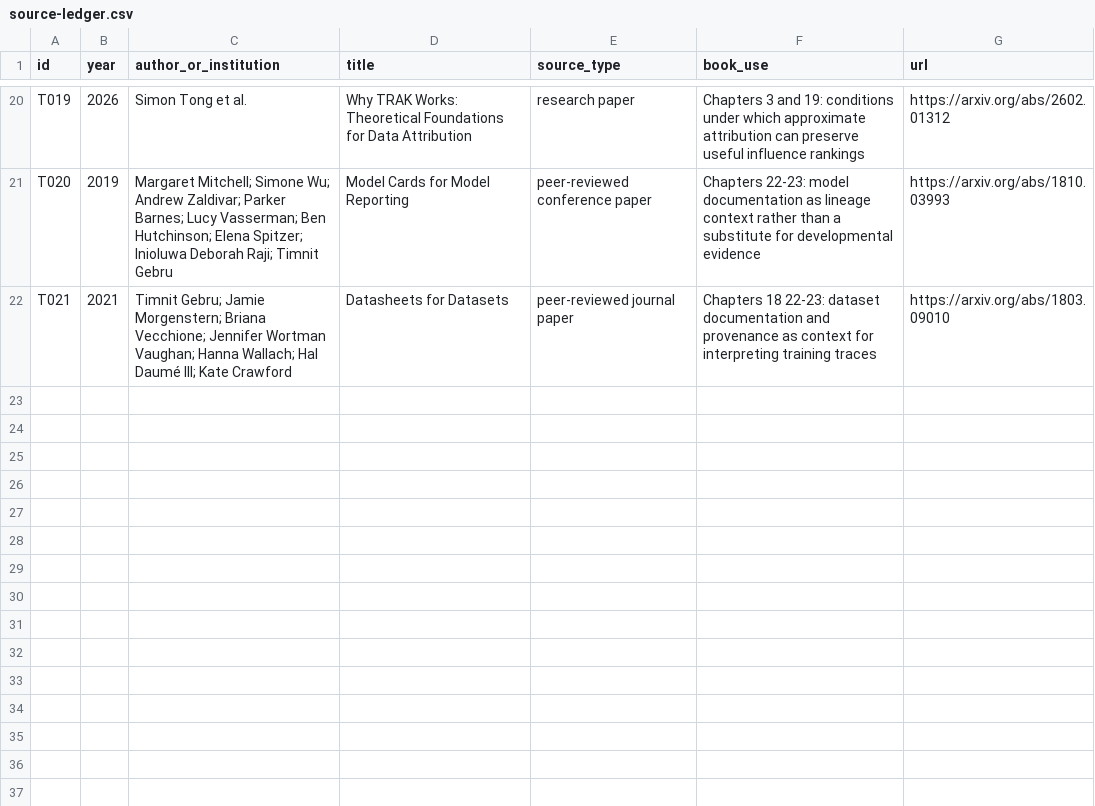
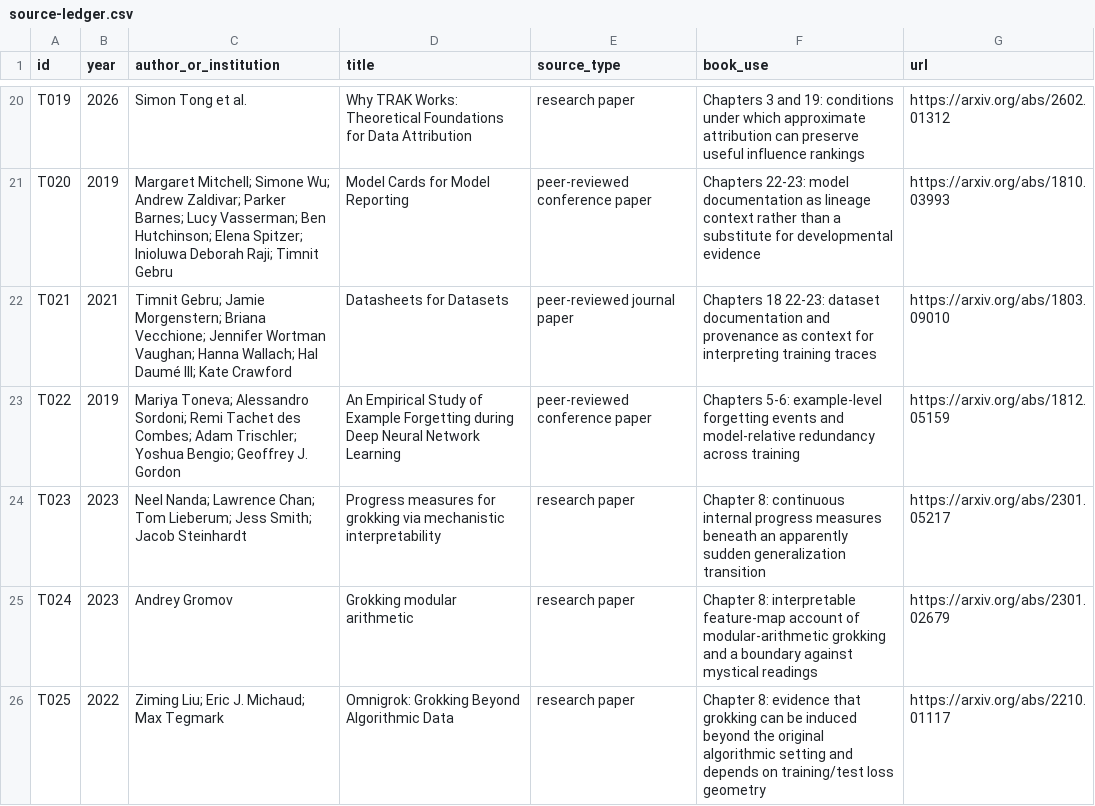
Before and after one commit to Svyable/desk, a CSV file: books/traces/research/source-ledger.csv, drawn as a sheet; only a part is shown, gaps mark what is left out; the diff names each change by its address in the sheet, - before the commit and + after, or states it on an @@ line.

Commit message:
Extend Traces source ledger through chapter 8

```diff
--- a/books/traces/research/source-ledger.csv
+++ b/books/traces/research/source-ledger.csv
+row 23: T022 | 2019 | Mariya Toneva; Alessandro Sordoni; Remi Tachet des Combes; Adam Trischler; Yoshua Bengio; Geoffrey J. Gordon | An Empirical Study of Example Forgetting during Deep Neural Network Learning | peer-reviewed conference paper | Chapters 5-6: example-level forgetting events and model-relative redundancy across training | https://arxiv.org/abs/1812.05159
+row 24: T023 | 2023 | Neel Nanda; Lawrence Chan; Tom Lieberum; Jess Smith; Jacob Steinhardt | Progress measures for grokking via mechanistic interpretability | research paper | Chapter 8: continuous internal progress measures beneath an apparently sudden generalization transition | https://arxiv.org/abs/2301.05217
+row 25: T024 | 2023 | Andrey Gromov | Grokking modular arithmetic | research paper | Chapter 8: interpretable feature-map account of modular-arithmetic grokking and a boundary against mystical readings | https://arxiv.org/abs/2301.02679
+row 26: T025 | 2022 | Ziming Liu; Eric J. Michaud; Max Tegmark | Omnigrok: Grokking Beyond Algorithmic Data | research paper | Chapter 8: evidence that grokking can be induced beyond the original algorithmic setting and depends on training/test loss geometry | https://arxiv.org/abs/2210.01117
```
